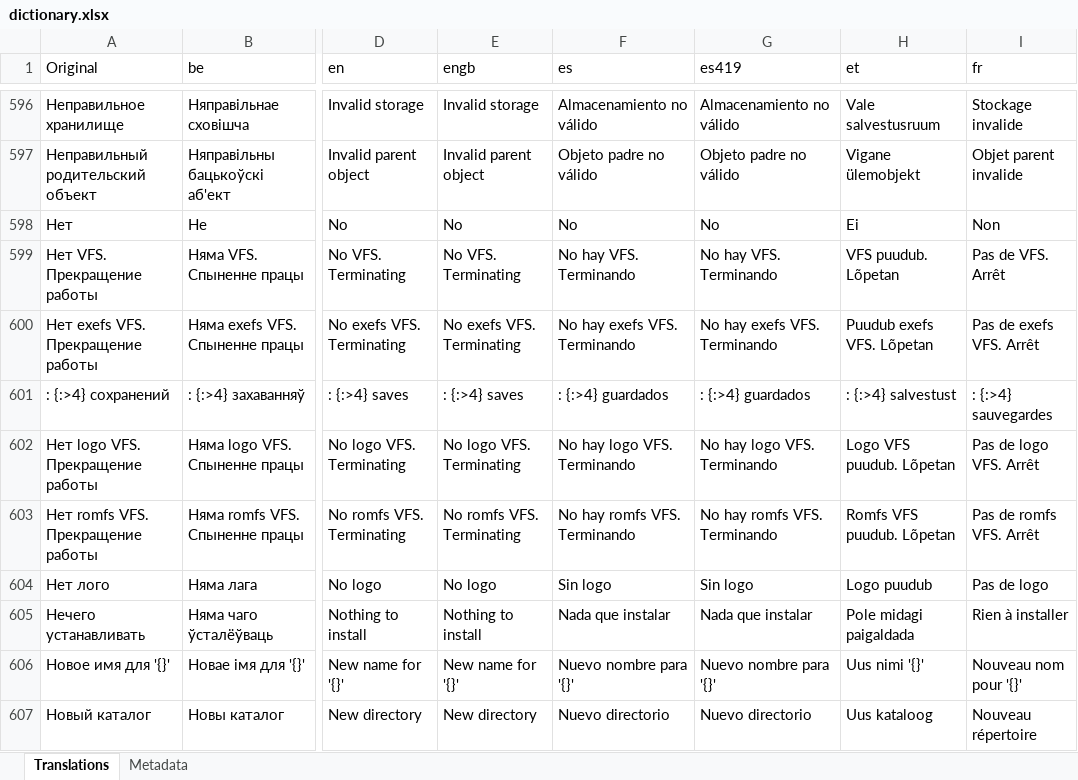
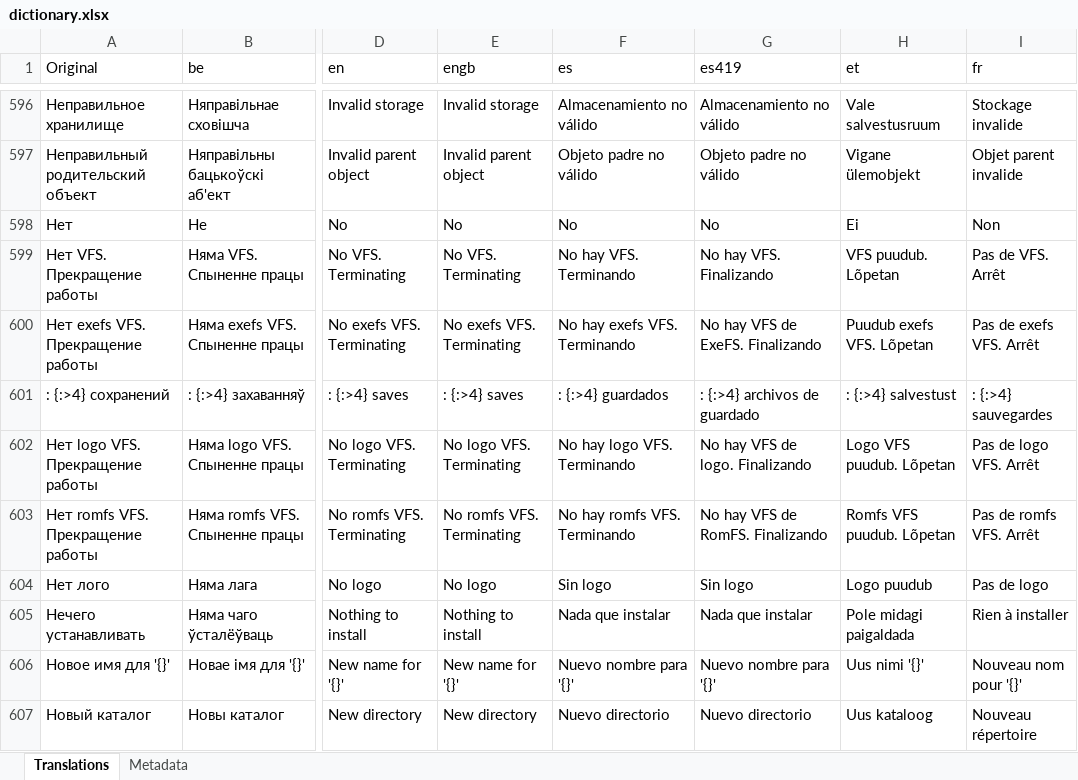
Before and after one commit to erickreyestorres/DBIPatcher, an Excel workbook: data/dictionary.xlsx, sheet Translations, drawn as a sheet; only a part is shown, gaps mark what is left out; values as stored, in another font and other column widths than the file's, no borders; the diff covers the shown part only; the diff names each change by its address in the sheet, - before the commit and + after, or states it on an @@ line.

```diff
--- a/data/dictionary.xlsx (sheet Translations)
+++ b/data/dictionary.xlsx (sheet Translations)
-G599 (es419): No hay VFS. Terminando
+G599 (es419): No hay VFS. Finalizando
-G600 (es419): No hay exefs VFS. Terminando
+G600 (es419): No hay VFS de ExeFS. Finalizando
-G601 (es419): : {:>4} guardados
+G601 (es419): : {:>4} archivos de guardado
-G602 (es419): No hay logo VFS. Terminando
+G602 (es419): No hay VFS de logo. Finalizando
-G603 (es419): No hay romfs VFS. Terminando
+G603 (es419): No hay VFS de RomFS. Finalizando
```
Also changed, not shown: 4 added rows and 103 edited cells elsewhere in this sheet, sheet Metadata, 32 other files.
